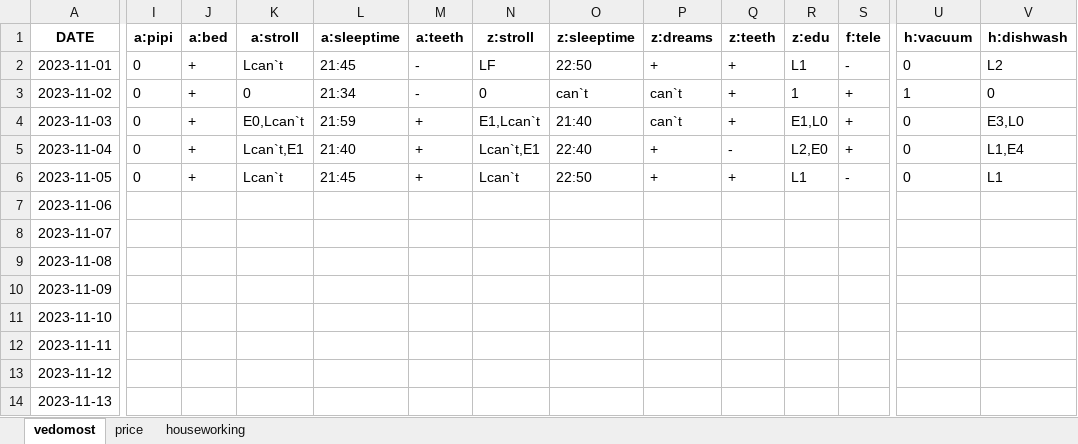
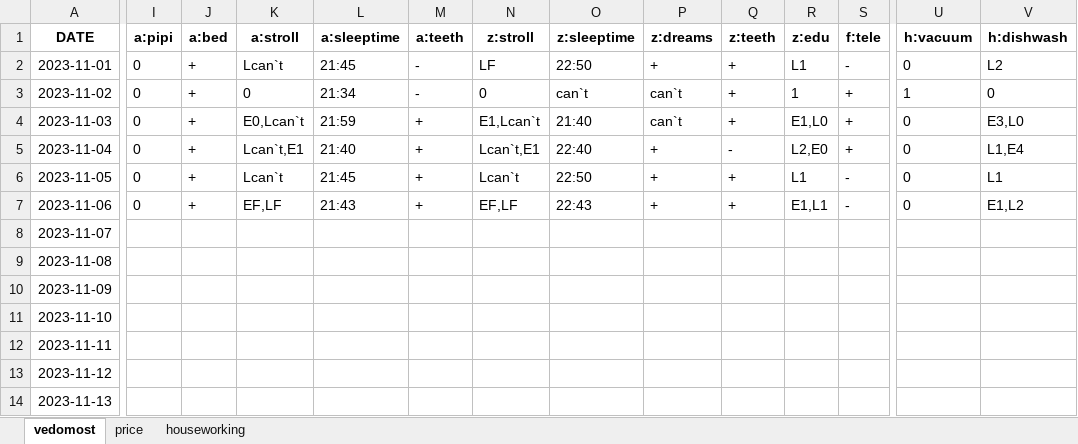
Before and after one commit to EgorVjalkov/study_to_live, an Excel workbook: months/nov23/nov23.xlsx, sheet vedomost, drawn as a sheet; only a part is shown, gaps mark what is left out; values as stored, in another font and other column widths than the file's, no borders; the diff covers the shown part only; the diff names each change by its address in the sheet, - before the commit and + after, or states it on an @@ line.

```diff
--- a/months/nov23/nov23.xlsx (sheet vedomost)
+++ b/months/nov23/nov23.xlsx (sheet vedomost)
-I7 (a:pipi): (empty)
+I7 (a:pipi): 0
-J7 (a:bed): (empty)
+J7 (a:bed): +
-K7 (a:stroll): (empty)
+K7 (a:stroll): EF,LF
-L7 (a:sleeptime): (empty)
+L7 (a:sleeptime): 21:43
-M7 (a:teeth): (empty)
+M7 (a:teeth): +
-N7 (z:stroll): (empty)
+N7 (z:stroll): EF,LF
-O7 (z:sleeptime): (empty)
+O7 (z:sleeptime): 22:43
-P7 (z:dreams): (empty)
+P7 (z:dreams): +
-Q7 (z:teeth): (empty)
+Q7 (z:teeth): +
-R7 (z:edu): (empty)
+R7 (z:edu): E1,L1
-S7 (f:tele): (empty)
+S7 (f:tele): -
-U7 (h:vacuum): (empty)
+U7 (h:vacuum): 0
-V7 (h:dishwash): (empty)
+V7 (h:dishwash): E1,L2
```
Also changed, not shown: 15 edited cells elsewhere in this sheet, sheet houseworking, sheet price.
